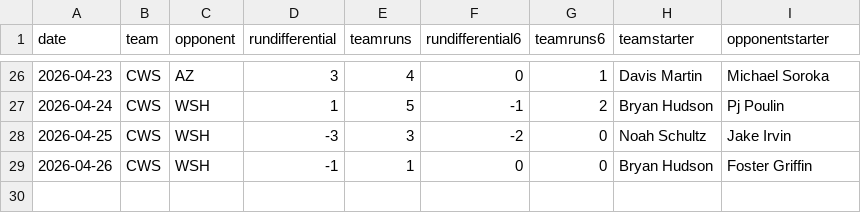
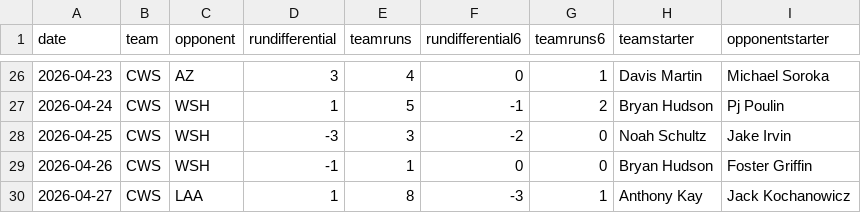
Before and after one commit to fantasy-toolz/mlb-predictions, a CSV file: data/2026/teams/CWS.csv, drawn as a sheet; only a part is shown, gaps mark what is left out.

```diff
--- a/data/2026/teams/CWS.csv
+++ b/data/2026/teams/CWS.csv
@@ -29 +29,2 @@ date,team,opponent,rundifferential,teamruns,rundifferential6,teamruns6,teamstart
 2026-04-26,CWS,WSH,-1,1,0,0,Bryan Hudson,Foster Griffin
+2026-04-27,CWS,LAA,1,8,-3,1,Anthony Kay,Jack Kochanowicz
```
Also changed, not shown: data/2026/teams/LAD.csv, data/2026/teams/MIA.csv, 17 other files.
